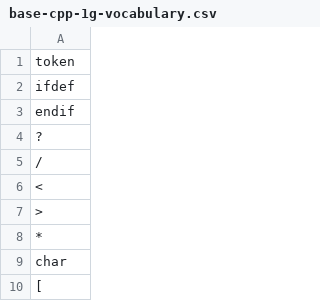
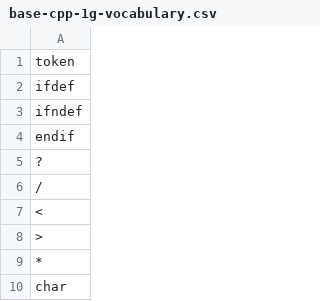
Before and after one commit to mochodek/py-ccflex, a CSV file: data/base-cpp-1g-vocabulary.csv, drawn as a sheet; only a part is shown; the shorter side is filled out with more unchanged rows.

```diff
--- a/data/base-cpp-1g-vocabulary.csv
+++ b/data/base-cpp-1g-vocabulary.csv
@@ -2,2 +2,3 @@ token
 ifdef
+ifndef
 endif
```
Also changed, not shown: data/base-cpp-2g-vocabulary.csv, data/base-cpp-3g-vocabulary.csv, 1 other file.
